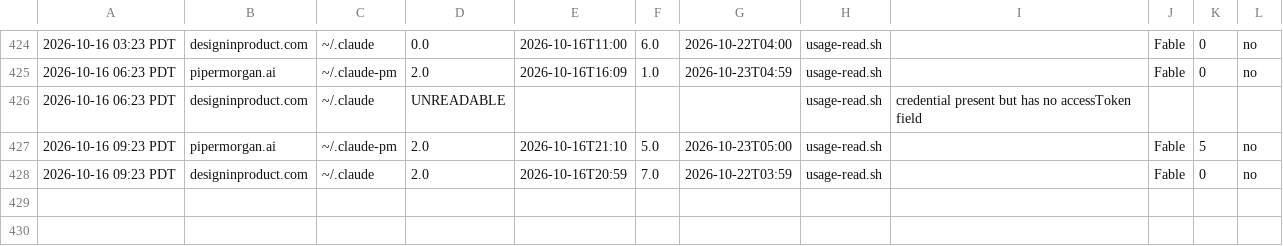
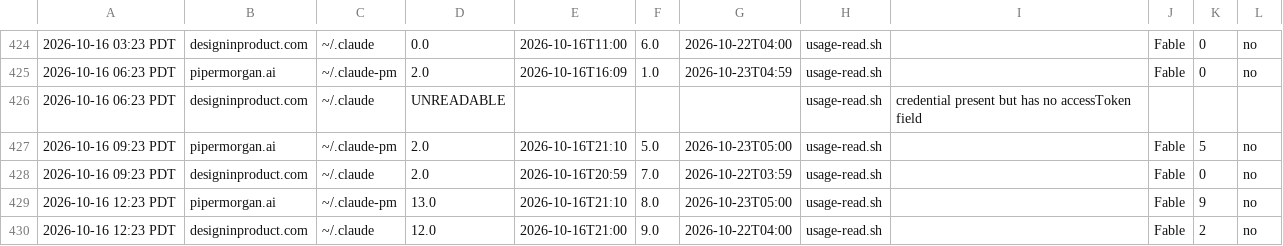
Before and after one commit to Nitjsefnie-OSC/piper-morgan-product, a TSV file: dev/heartbeats/usage-per-account.tsv, drawn as a sheet; only a part is shown, gaps mark what is left out; the diff names each change by its address in the sheet, - before the commit and + after, or states it on an @@ line.

Commit message:
chore(usage): per-account usage rows 2026-10-16 12:23:05 [skip ci]

```diff
--- a/dev/heartbeats/usage-per-account.tsv
+++ b/dev/heartbeats/usage-per-account.tsv
+row 429: 2026-10-16 12:23 PDT | pipermorgan.ai | ~/.claude-pm | 13.0 | 2026-10-16T21:10 | 8.0 | 2026-10-23T05:00 | usage-read.sh |  | Fable | 9 | no
+row 430: 2026-10-16 12:23 PDT | designinproduct.com | ~/.claude | 12.0 | 2026-10-16T21:00 | 9.0 | 2026-10-22T04:00 | usage-read.sh |  | Fable | 2 | no
```
